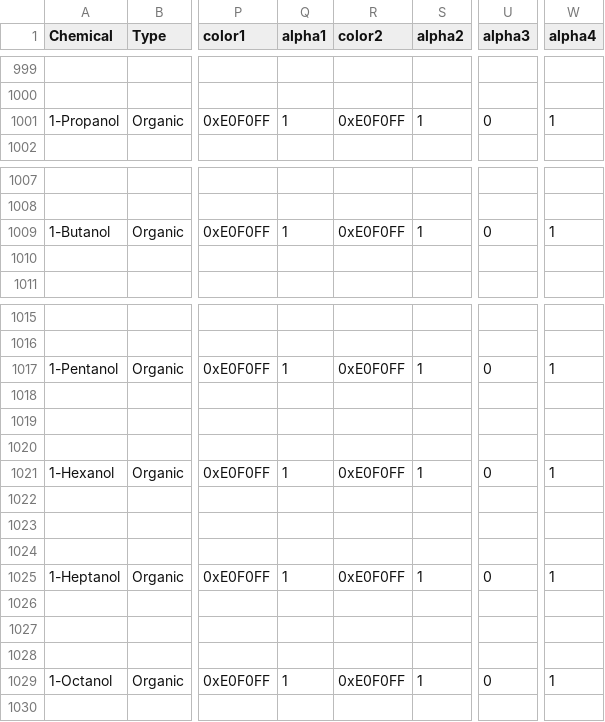
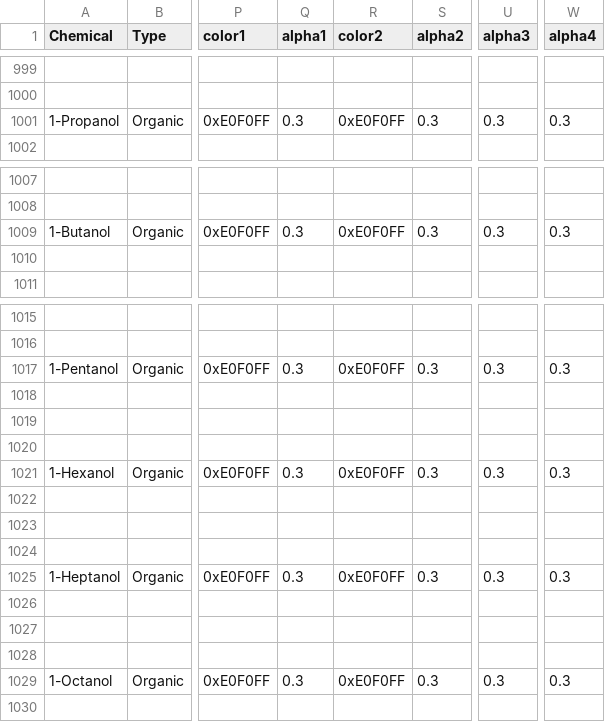
Before and after one commit to papi144/original-apk, a CSV file: Chlab_gases_fixed_local/assets/CSV/cdb.csv, drawn as a sheet; only a part is shown, gaps mark what is left out; the diff names each change by its address in the sheet, - before the commit and + after, or states it on an @@ line.

Commit message:
Fix: More transparent alcohols (alpha=0.3)

```diff
--- a/Chlab_gases_fixed_local/assets/CSV/cdb.csv
+++ b/Chlab_gases_fixed_local/assets/CSV/cdb.csv
-Q1001 (alpha1): 1
+Q1001 (alpha1): 0.3
-S1001 (alpha2): 1
+S1001 (alpha2): 0.3
-U1001 (alpha3): 0
+U1001 (alpha3): 0.3
-W1001 (alpha4): 1
+W1001 (alpha4): 0.3
-Q1009 (alpha1): 1
+Q1009 (alpha1): 0.3
-S1009 (alpha2): 1
+S1009 (alpha2): 0.3
-U1009 (alpha3): 0
+U1009 (alpha3): 0.3
-W1009 (alpha4): 1
+W1009 (alpha4): 0.3
-Q1017 (alpha1): 1
+Q1017 (alpha1): 0.3
-S1017 (alpha2): 1
+S1017 (alpha2): 0.3
-U1017 (alpha3): 0
+U1017 (alpha3): 0.3
-W1017 (alpha4): 1
+W1017 (alpha4): 0.3
-Q1021 (alpha1): 1
+Q1021 (alpha1): 0.3
-S1021 (alpha2): 1
+S1021 (alpha2): 0.3
-U1021 (alpha3): 0
+U1021 (alpha3): 0.3
-W1021 (alpha4): 1
+W1021 (alpha4): 0.3
-Q1025 (alpha1): 1
+Q1025 (alpha1): 0.3
-S1025 (alpha2): 1
+S1025 (alpha2): 0.3
-U1025 (alpha3): 0
+U1025 (alpha3): 0.3
-W1025 (alpha4): 1
+W1025 (alpha4): 0.3
-Q1029 (alpha1): 1
+Q1029 (alpha1): 0.3
-S1029 (alpha2): 1
+S1029 (alpha2): 0.3
-U1029 (alpha3): 0
+U1029 (alpha3): 0.3
-W1029 (alpha4): 1
+W1029 (alpha4): 0.3
```
Also changed, not shown: 1 other file.
